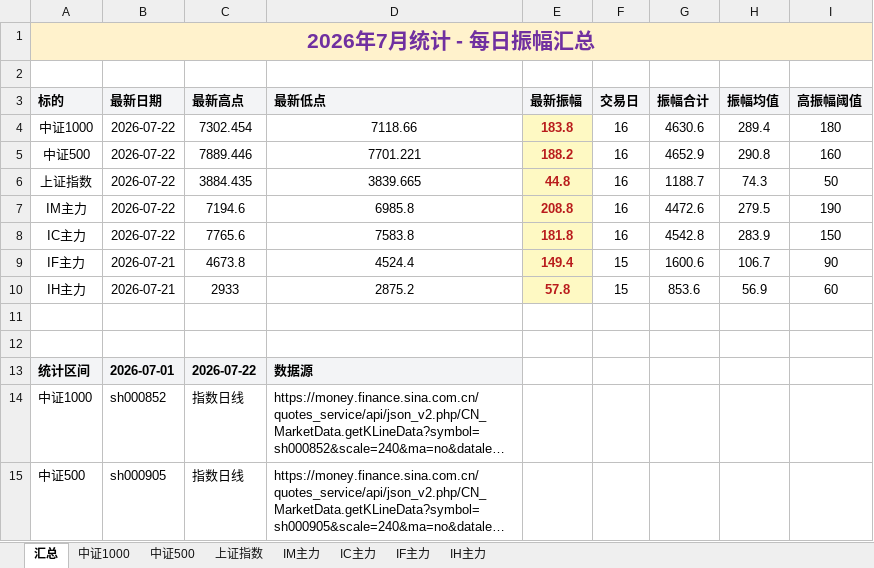
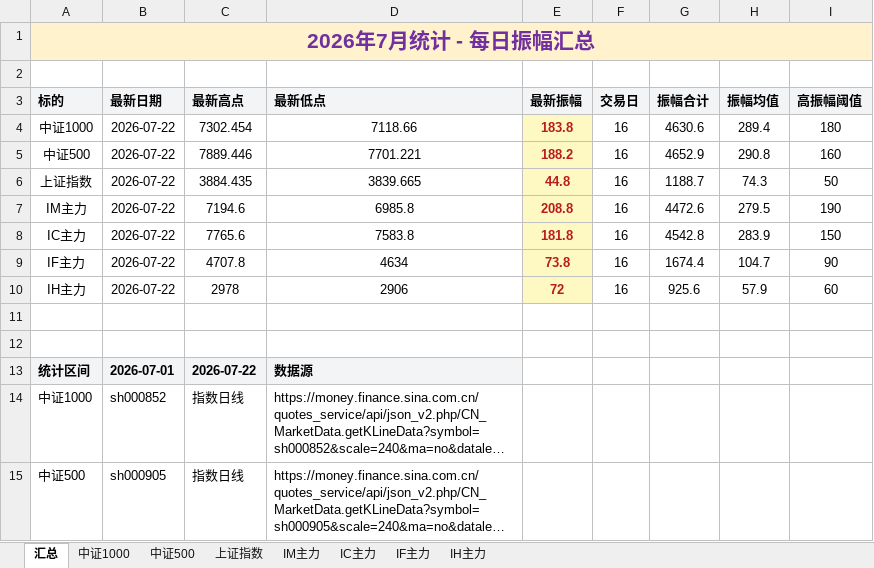
Before and after one commit to iputao-design/futures-amplitude-web, an Excel workbook: 每日振幅统计.xlsx, sheet 汇总, drawn as a sheet; only a part is shown; long unchanged cells end in …; values as stored, in another font and other column widths than the file's, no borders; removed rows and columns are numbered as before the commit, all else as after; the diff names each change by its address in the sheet, - before the commit and + after, or states it on an @@ line.

```diff
--- a/每日振幅统计.xlsx (sheet 汇总)
+++ b/每日振幅统计.xlsx (sheet 汇总)
-row 9: IF主力 | 2026-07-21 | 4673.8 | 4524.4 | 149.4 | 15 | 1600.6 | 106.7 | 90
-row 10: IH主力 | 2026-07-21 | 2933 | 2875.2 | 57.8 | 15 | 853.6 | 56.9 | 60
+row 9: IF主力 | 2026-07-22 | 4707.8 | 4634 | 73.8 | 16 | 1674.4 | 104.7 | 90
+row 10: IH主力 | 2026-07-22 | 2978 | 2906 | 72 | 16 | 925.6 | 57.9 | 60
```
Also changed, not shown: sheet IH主力, sheet IF主力, 每日振幅统计_2026.xlsx, 5 other files.
